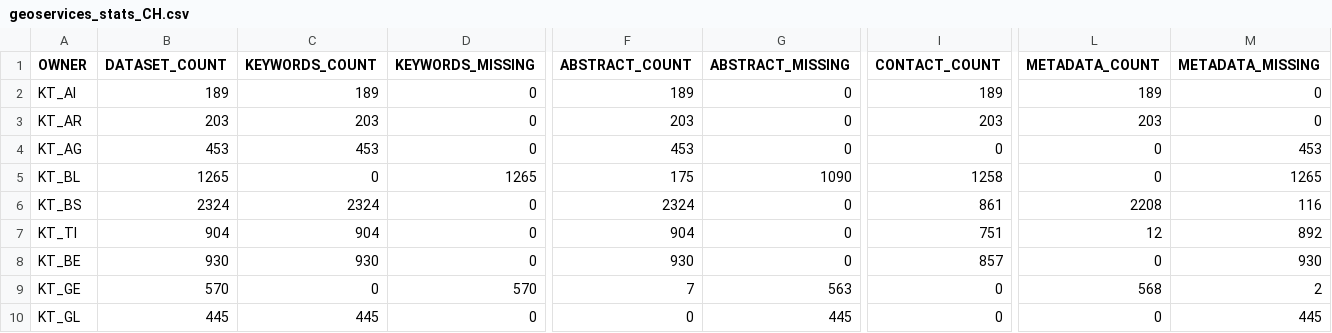
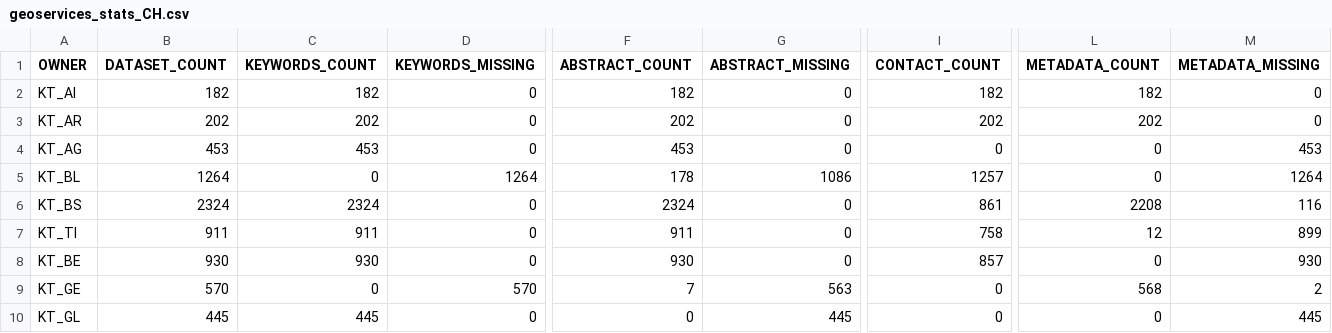
Before and after one commit to davidoesch/geoservice_harvester_poc, a CSV file: data/geoservices_stats_CH.csv, drawn as a sheet; only a part is shown, gaps mark what is left out; the diff covers the shown part only; the diff names each change by its address in the sheet, - before the commit and + after, or states it on an @@ line.

```diff
--- a/data/geoservices_stats_CH.csv
+++ b/data/geoservices_stats_CH.csv
-B2 (DATASET_COUNT): 189
+B2 (DATASET_COUNT): 182
-C2 (KEYWORDS_COUNT): 189
+C2 (KEYWORDS_COUNT): 182
-F2 (ABSTRACT_COUNT): 189
+F2 (ABSTRACT_COUNT): 182
-I2 (CONTACT_COUNT): 189
+I2 (CONTACT_COUNT): 182
-L2 (METADATA_COUNT): 189
+L2 (METADATA_COUNT): 182
-B3 (DATASET_COUNT): 203
+B3 (DATASET_COUNT): 202
-C3 (KEYWORDS_COUNT): 203
+C3 (KEYWORDS_COUNT): 202
-F3 (ABSTRACT_COUNT): 203
+F3 (ABSTRACT_COUNT): 202
-I3 (CONTACT_COUNT): 203
+I3 (CONTACT_COUNT): 202
-L3 (METADATA_COUNT): 203
+L3 (METADATA_COUNT): 202
-B5 (DATASET_COUNT): 1265
+B5 (DATASET_COUNT): 1264
-D5 (KEYWORDS_MISSING): 1265
+D5 (KEYWORDS_MISSING): 1264
-F5 (ABSTRACT_COUNT): 175
+F5 (ABSTRACT_COUNT): 178
-G5 (ABSTRACT_MISSING): 1090
+G5 (ABSTRACT_MISSING): 1086
-I5 (CONTACT_COUNT): 1258
+I5 (CONTACT_COUNT): 1257
-M5 (METADATA_MISSING): 1265
+M5 (METADATA_MISSING): 1264
-B7 (DATASET_COUNT): 904
+B7 (DATASET_COUNT): 911
-C7 (KEYWORDS_COUNT): 904
+C7 (KEYWORDS_COUNT): 911
-F7 (ABSTRACT_COUNT): 904
+F7 (ABSTRACT_COUNT): 911
-I7 (CONTACT_COUNT): 751
+I7 (CONTACT_COUNT): 758
-M7 (METADATA_MISSING): 892
+M7 (METADATA_MISSING): 899
```
Also changed, not shown: 32 edited cells elsewhere in this file, 1 other file.
